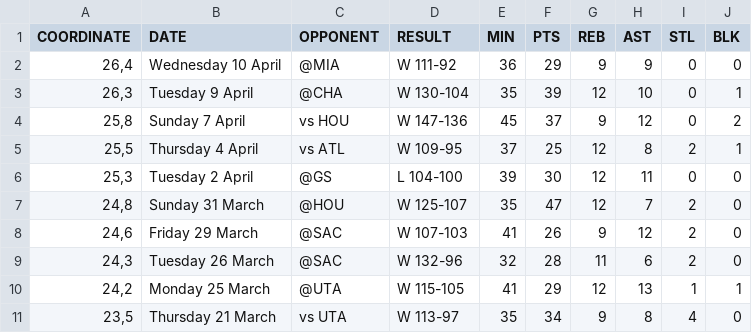
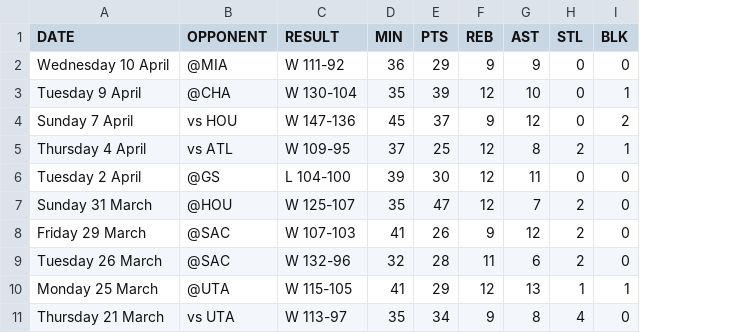
Before and after one commit to ujji77/hardcode-nba, a CSV file: data/Luka.csv, drawn as a sheet; only a part is shown; the diff names each change by its address in the sheet, - before the commit and + after, or states it on an @@ line.

Commit message:
luka 25 data

```diff
--- a/data/Luka.csv
+++ b/data/Luka.csv
-column A (COORDINATE), rows 2-11: 26,4 | 26,3 | 25,8 | 25,5 | 25,3 | 24,8 | 24,6 | 24,3 | 24,2 | 23,5
```
